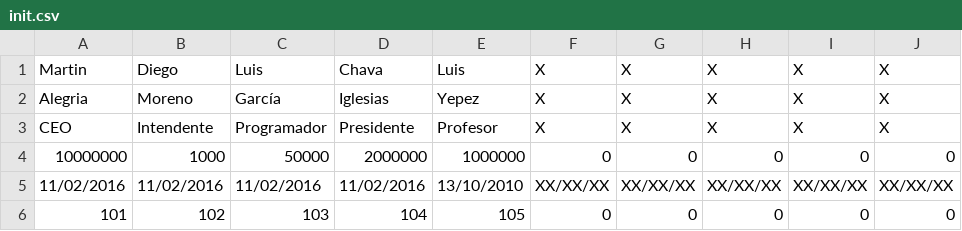
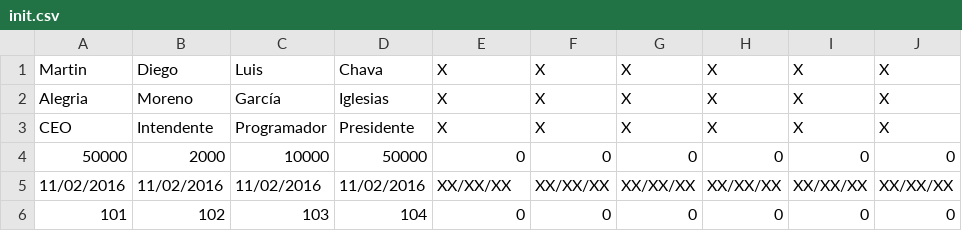
Before and after one commit to MartinAlegria/sistemaNomina, a CSV file: init.csv, drawn as a sheet.

Commit message:
Este es el bueno :v

```diff
--- a/init.csv
+++ b/init.csv
@@ -1,6 +1,6 @@
-Martin,Diego,Luis,Chava,Luis,X,X,X,X,X,
-Alegria,Moreno,García,Iglesias,Yepez,X,X,X,X,X,
-CEO,Intendente,Programador,Presidente,Profesor,X,X,X,X,X,
-10000000,1000,50000,2000000,1000000,0,0,0,0,0,
-11/02/2016,11/02/2016,11/02/2016,11/02/2016,13/10/2010,XX/XX/XX,XX/XX/XX,XX/XX/XX,XX/XX/XX,XX/XX/XX,
-101,102,103,104,105,0,0,0,0,0,
+Martin,Diego,Luis,Chava,X,X,X,X,X,X,
+Alegria,Moreno,García,Iglesias,X,X,X,X,X,X,
+CEO,Intendente,Programador,Presidente,X,X,X,X,X,X,
+50000,2000,10000,50000,0,0,0,0,0,0,
+11/02/2016,11/02/2016,11/02/2016,11/02/2016,XX/XX/XX,XX/XX/XX,XX/XX/XX,XX/XX/XX,XX/XX/XX,XX/XX/XX,
+101,102,103,104,0,0,0,0,0,0,
```
